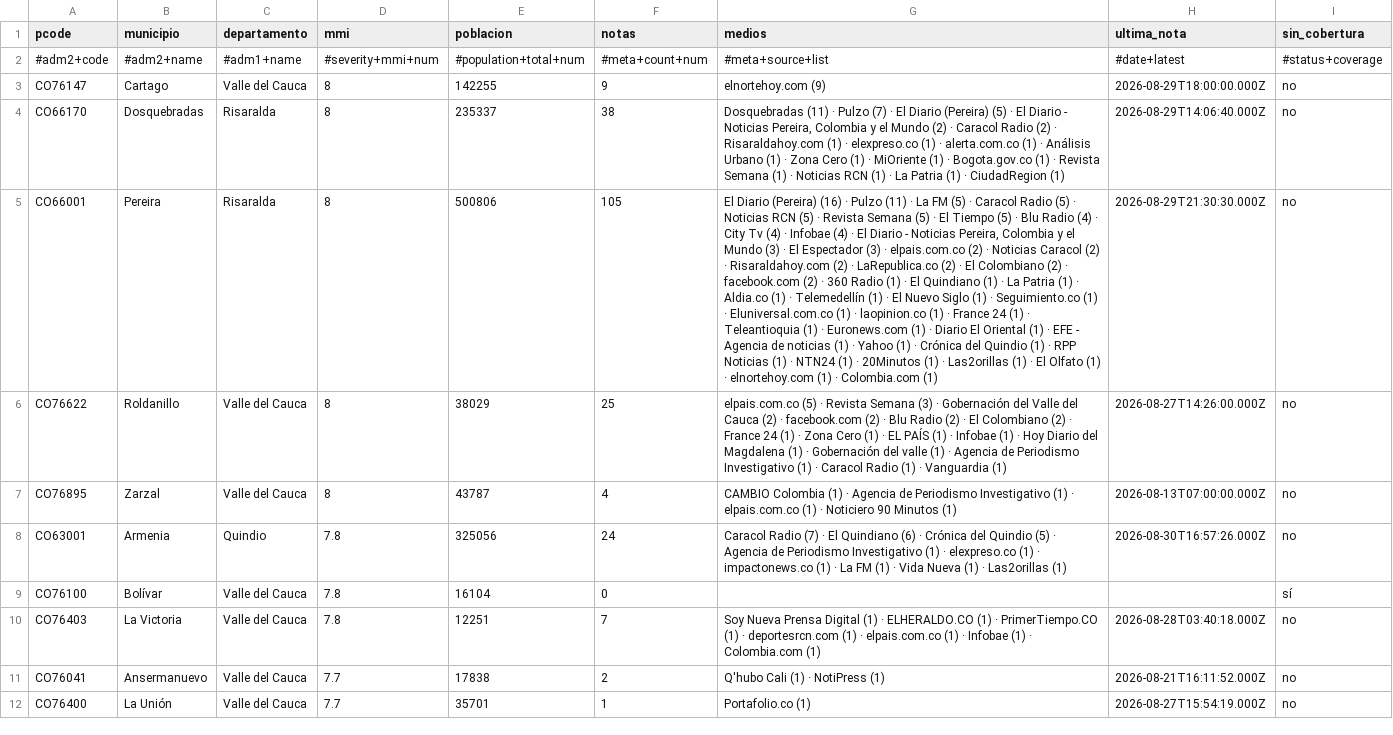
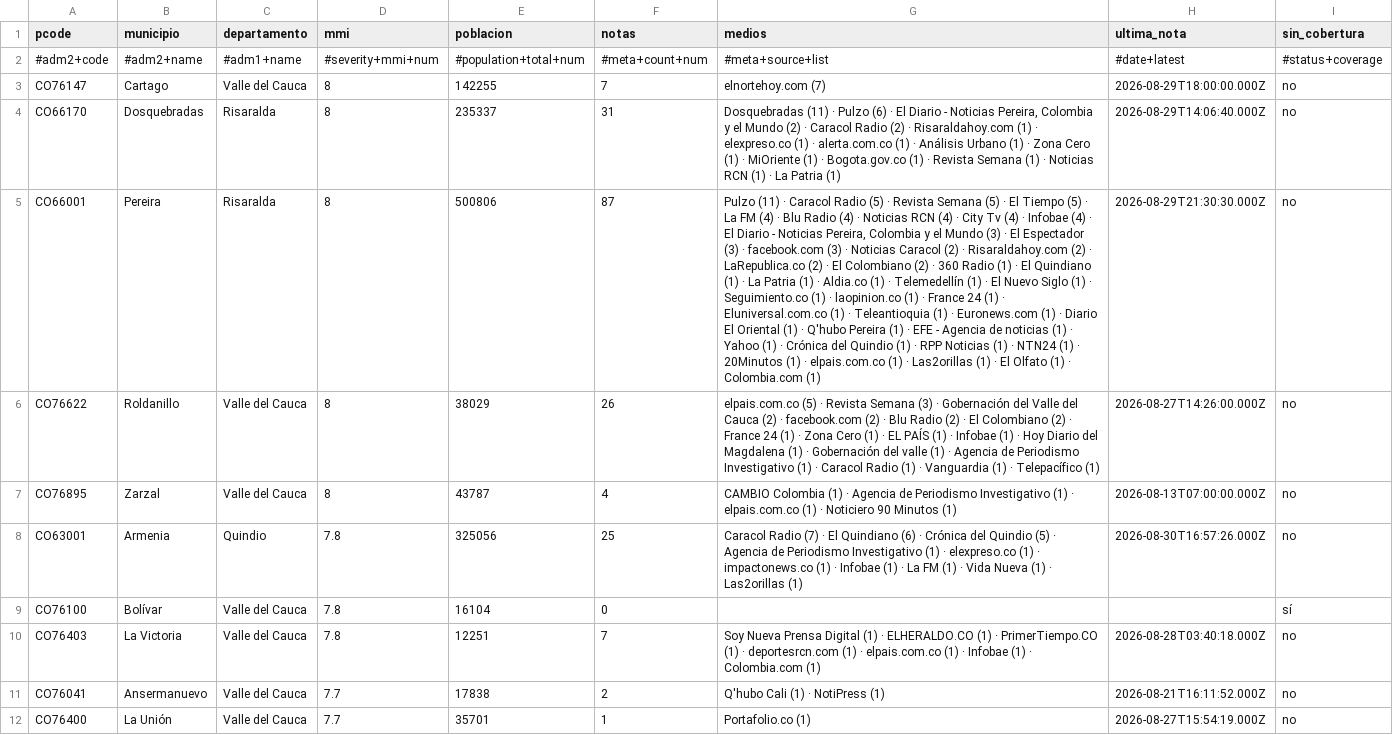
Before and after one commit to YesidAlmanzaGamba/report_cali, a CSV file: data/export/cobertura-por-municipio.csv, drawn as a sheet; only a part is shown; the diff covers the shown part only; the diff names each change by its address in the sheet, - before the commit and + after, or states it on an @@ line.

```diff
--- a/data/export/cobertura-por-municipio.csv
+++ b/data/export/cobertura-por-municipio.csv
-F3 (notas): 9
+F3 (notas): 7
-G3 (medios): elnortehoy.com (9)
+G3 (medios): elnortehoy.com (7)
-F4 (notas): 38
+F4 (notas): 31
-G4 (medios): …· Pulzo (7) · El Diario (Pereira) (5) · El Diario - Noticias Pereira, Colombia y el Mundo (2) · Caracol Radio (2) · Risaraldahoy.com (1) · elexpreso.co (1) · alerta.com.co (1) · Análisis Urbano (1) · Zona Cero (1) · MiOriente (1) · Bogota.gov.co (1) · Revista Semana (1) · Noticias RCN (1) · La Patria (1) · CiudadRegion (1)
+G4 (medios): …· Pulzo (6) · El Diario - Noticias Pereira, Colombia y el Mundo (2) · Caracol Radio (2) · Risaraldahoy.com (1) · elexpreso.co (1) · alerta.com.co (1) · Análisis Urbano (1) · Zona Cero (1) · MiOriente (1) · Bogota.gov.co (1) · Revista Semana (1) · Noticias RCN (1) · La Patria (1)
-F5 (notas): 105
+F5 (notas): 87
-G5 (medios): El Diario (Pereira) (16) · Pulzo (11) · La FM (5) · Caracol Radio (5) · Noticias RCN (5) · Revista Semana (5) · El Tiempo (5) · Blu Radio (4) · City Tv (4) · Infobae (4) · El Diario - Noticias Pereira, Colombia y el Mundo (3) · El Espectador (3) · elpais.com.co (2) · Noticias Caracol (2) · Risaraldahoy.com (2) · LaRepublica.co (2) · El Colombiano (2) · facebook.com (2) · 360 Radio (1) · El Quindiano (1) · La Patria (1) · Aldia.co (1) · Telemedellín (1) · El Nuevo Siglo (1) · Seguimiento.co (1) · Eluniversal.com.co (1) · laopinion.co (1) · France 24 (1) · Teleantioquia (1) · Euronews.com (1) · Diario El Oriental (1) · EFE - Agencia de noticias (1) · Yahoo (1) · Crónica del Quindio (1) · RPP Noticias (1) · NTN24 (1) · 20Minutos (1) · Las2orillas (1) · El Olfato (1) · elnortehoy.com (1) ·…
+G5 (medios): Pulzo (11) · Caracol Radio (5) · Revista Semana (5) · El Tiempo (5) · La FM (4) · Blu Radio (4) · Noticias RCN (4) · City Tv (4) · Infobae (4) · El Diario - Noticias Pereira, Colombia y el Mundo (3) · El Espectador (3) · facebook.com (3) · Noticias Caracol (2) · Risaraldahoy.com (2) · LaRepublica.co (2) · El Colombiano (2) · 360 Radio (1) · El Quindiano (1) · La Patria (1) · Aldia.co (1) · Telemedellín (1) · El Nuevo Siglo (1) · Seguimiento.co (1) · laopinion.co (1) · France 24 (1) · Eluniversal.com.co (1) · Teleantioquia (1) · Euronews.com (1) · Diario El Oriental (1) · Q'hubo Pereira (1) · EFE - Agencia de noticias (1) · Yahoo (1) · Crónica del Quindio (1) · RPP Noticias (1) · NTN24 (1) · 20Minutos (1) · elpais.com.co (1) · Las2orillas (1) · El Olfato (1) ·…
-F6 (notas): 25
+F6 (notas): 26
-G6 (medios): …Vanguardia (1)
+G6 (medios): …Vanguardia (1) · Telepacífico (1)
-F8 (notas): 24
+F8 (notas): 25
-G8 (medios): …(1) · La FM…
+G8 (medios): …(1) · Infobae (1) · La FM…
```
Also changed, not shown: 3 removed rows and 26 edited cells elsewhere in this file, 5 other files.
